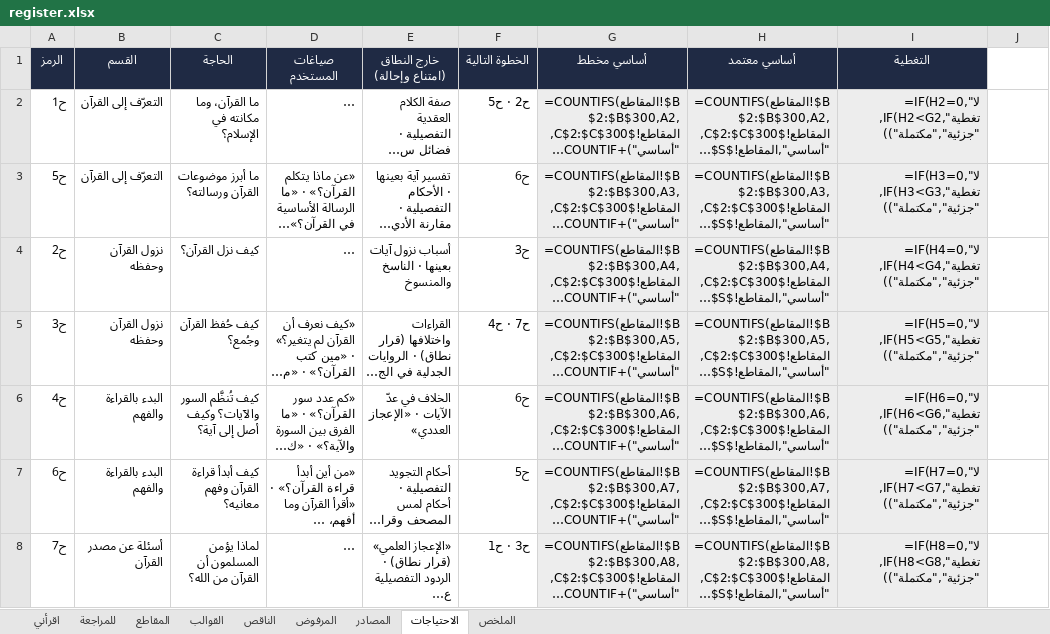
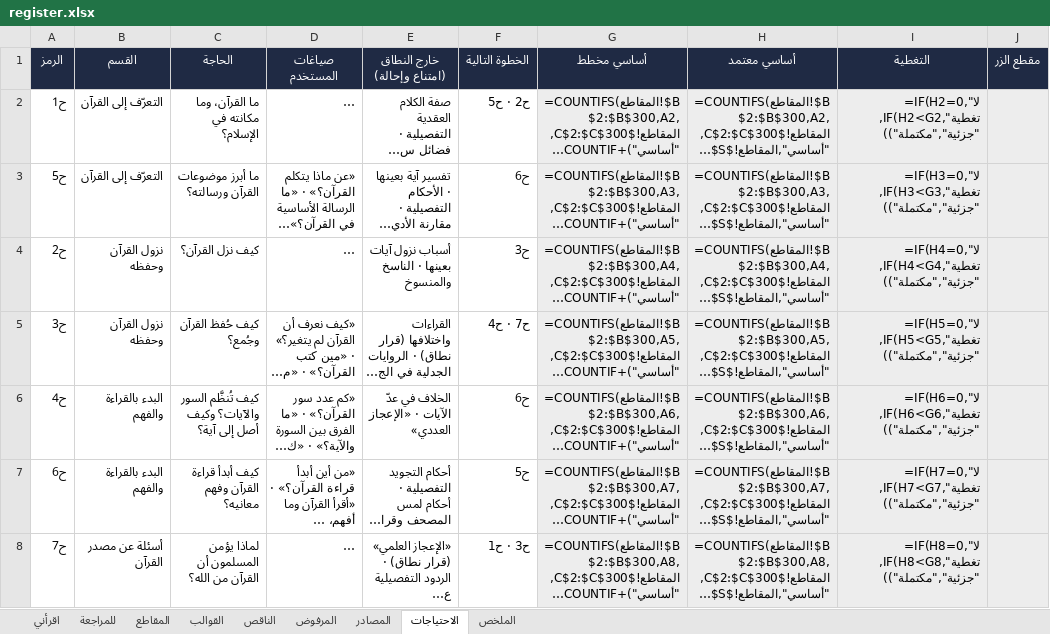
Before and after one commit to mohammednalkhateeb94/daleel, an Excel workbook: data/register.xlsx, sheet الاحتياجات, drawn as a sheet; long unchanged cells end in …; values as stored, in another font and other column widths than the file's, no borders; formulas without a stored value are shown as written; the diff names each change by its address in the sheet, - before the commit and + after, or states it on an @@ line.

```diff
--- a/data/register.xlsx (sheet الاحتياجات)
+++ b/data/register.xlsx (sheet الاحتياجات)
-J1: (empty)
+J1: مقطع الزر
-J1 fill: none
+J1 fill: #1F2A44
-J2:J8 fill: none
+J2:J8 fill: #EDEDED
```
Also changed, not shown: sheet للمراجعة, 11 other files.
